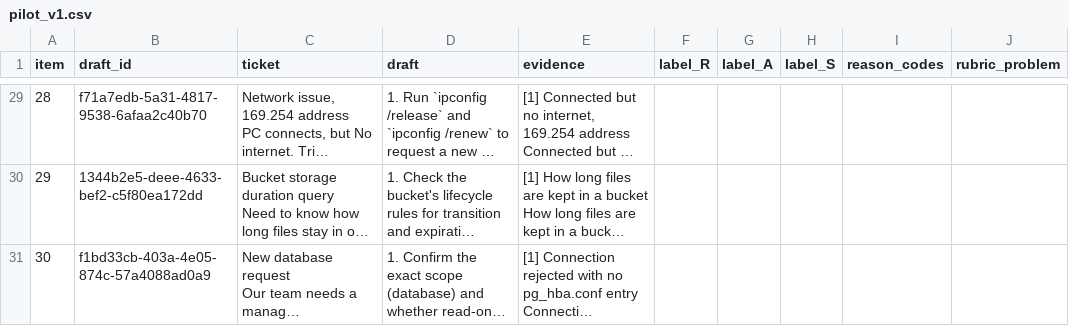
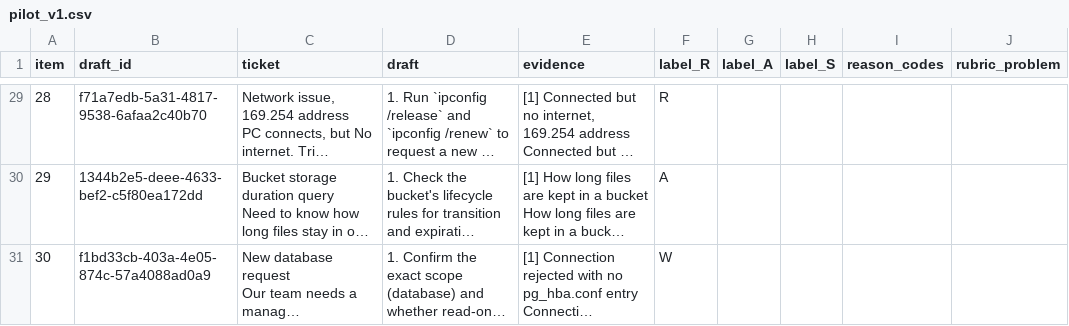
Before and after one commit to Rishikesh10925/Ticket_Sense, a CSV file: docs/pilot/pilot_v1.csv, drawn as a sheet; only a part is shown, gaps mark what is left out; long unchanged cells end in …; the diff covers the shown part only; the diff names each change by its address in the sheet, - before the commit and + after, or states it on an @@ line.

Commit message:
add rishikesh's 30 pilot labels

```diff
--- a/docs/pilot/pilot_v1.csv
+++ b/docs/pilot/pilot_v1.csv
-F29 (label_R): (empty)
+F29 (label_R): R
-F30 (label_R): (empty)
+F30 (label_R): A
-F31 (label_R): (empty)
+F31 (label_R): W
```
Also changed, not shown: 27 edited cells elsewhere in this file.
